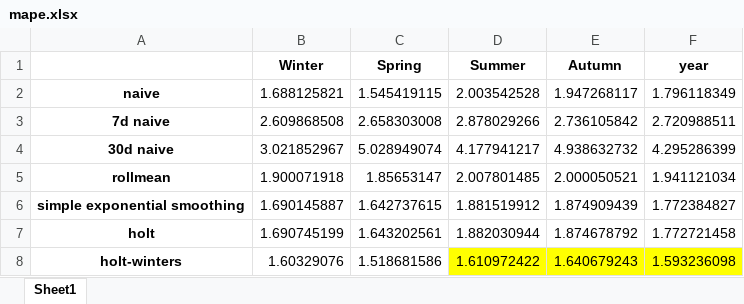
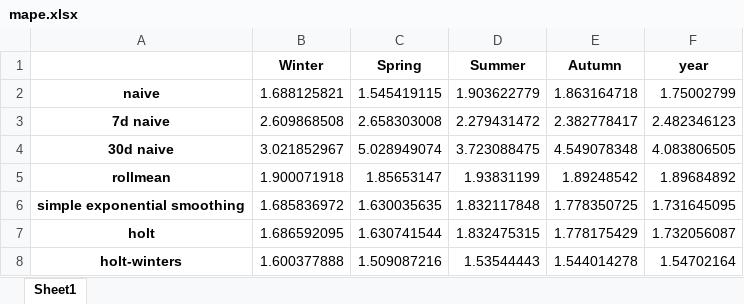
Before and after one commit to alojony/Forecasting-Electrcity-AESO, an Excel workbook: mape.xlsx, sheet Sheet1, drawn as a sheet; only a part is shown; values as stored, in another font and other column widths than the file's, no borders; the diff covers the shown part only; the diff names each change by its address in the sheet, - before the commit and + after, or states it on an @@ line.

```diff
--- a/mape.xlsx (sheet Sheet1)
+++ b/mape.xlsx (sheet Sheet1)
-D2 (Summer): 2.003542528
+D2 (Summer): 1.903622779
-E2 (Autumn): 1.947268117
+E2 (Autumn): 1.863164718
-F2 (year): 1.796118349
+F2 (year): 1.75002799
-D3 (Summer): 2.878029266
+D3 (Summer): 2.279431472
-E3 (Autumn): 2.736105842
+E3 (Autumn): 2.382778417
-F3 (year): 2.720988511
+F3 (year): 2.482346123
-D4 (Summer): 4.177941217
+D4 (Summer): 3.723088475
-E4 (Autumn): 4.938632732
+E4 (Autumn): 4.549078348
-F4 (year): 4.295286399
+F4 (year): 4.083806505
-D5 (Summer): 2.007801485
+D5 (Summer): 1.93831199
-E5 (Autumn): 2.000050521
+E5 (Autumn): 1.89248542
-F5 (year): 1.941121034
+F5 (year): 1.89684892
-B6 (Winter): 1.690145887
+B6 (Winter): 1.685836972
-C6 (Spring): 1.642737615
+C6 (Spring): 1.630035635
-D6 (Summer): 1.881519912
+D6 (Summer): 1.832117848
-E6 (Autumn): 1.874909439
+E6 (Autumn): 1.778350725
-F6 (year): 1.772384827
+F6 (year): 1.731645095
-B7 (Winter): 1.690745199
+B7 (Winter): 1.686592095
-C7 (Spring): 1.643202561
+C7 (Spring): 1.630741544
-D7 (Summer): 1.882030944
+D7 (Summer): 1.832475315
-E7 (Autumn): 1.874678792
+E7 (Autumn): 1.778175429
-F7 (year): 1.772721458
+F7 (year): 1.732056087
-B8 (Winter): 1.60329076
+B8 (Winter): 1.600377888
-C8 (Spring): 1.518681586
+C8 (Spring): 1.509087216
-D8 (Summer): 1.610972422
+D8 (Summer): 1.53544443
-D8:F8 fill: #FFFF00
+D8:F8 fill: none
-E8 (Autumn): 1.640679243
+E8 (Autumn): 1.544014278
-F8 (year): 1.593236098
+F8 (year): 1.54702164
```
Also changed, not shown: 2 added rows, 49 edited cells and cell formats elsewhere in this sheet, coverage_80.xlsx, coverage_95.xlsx, 6 other files.
